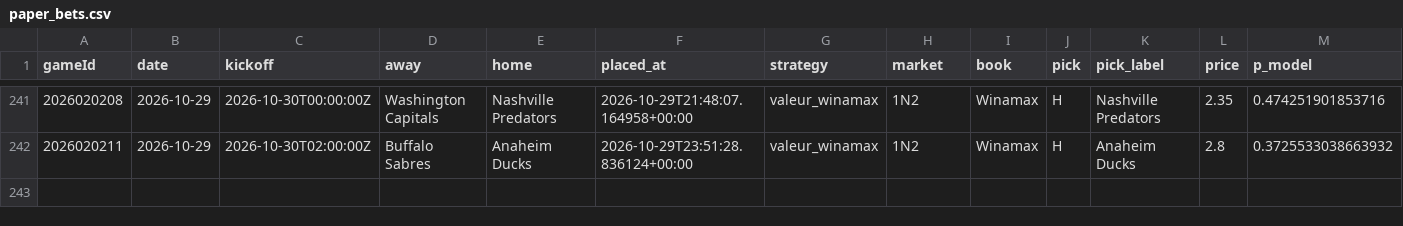
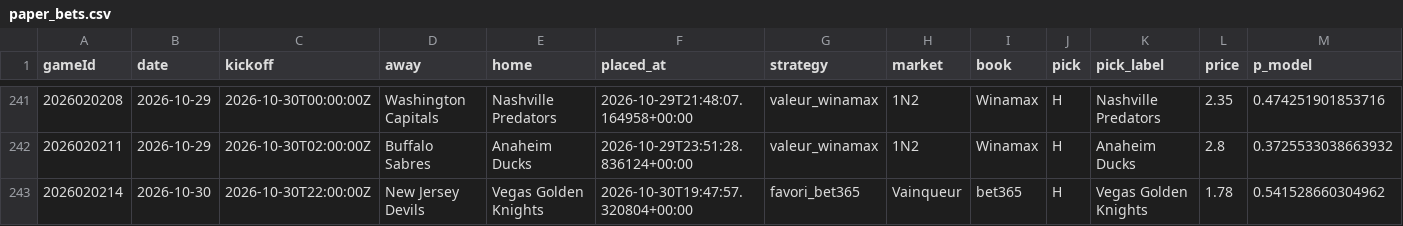
Before and after one commit to CR0ZER/NHL-Predictor, a CSV file: data/paper_bets.csv, drawn as a sheet; only a part is shown, gaps mark what is left out; rows hold the shown columns only; the diff names each change by its address in the sheet, - before the commit and + after, or states it on an @@ line.

```diff
--- a/data/paper_bets.csv
+++ b/data/paper_bets.csv
+row 243: 2026020214 | 2026-10-30 | 2026-10-30T22:00:00Z | New Jersey Devils | Vegas Golden Knights | 2026-10-30T19:47:57.320804+00:00 | favori_bet365 | Vainqueur | bet365 | H | Vegas Golden Knights | 1.78 | 0.541528660304962
```
Also changed, not shown: data/predictions.csv, 1 other file.
